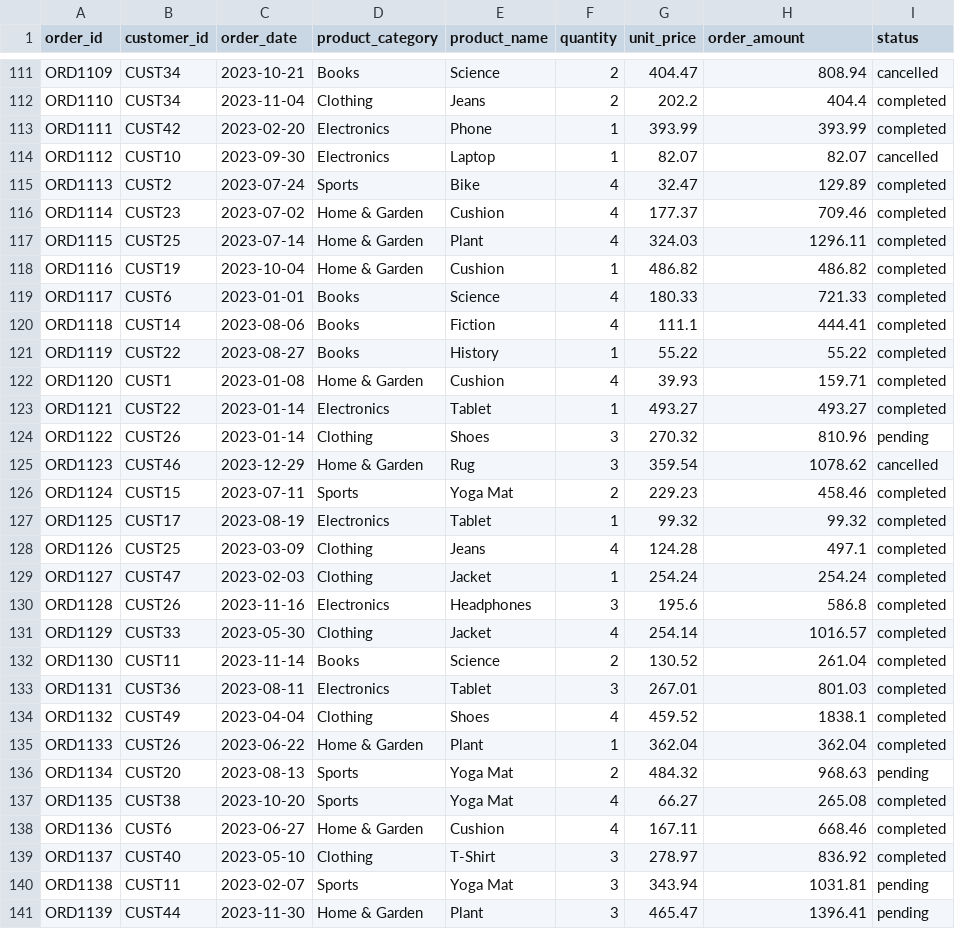
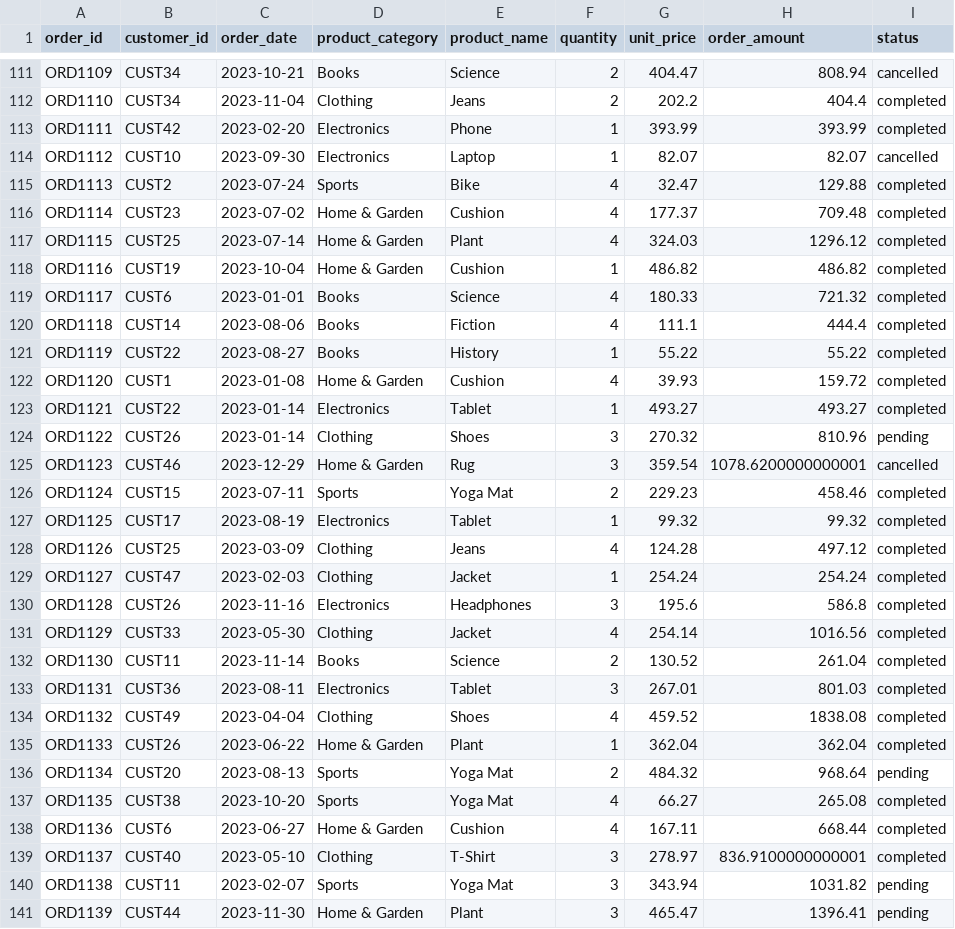
Before and after one commit to maximklassen/sales_analytics, a CSV file: data/sales_data.csv, drawn as a sheet; only a part is shown, gaps mark what is left out; the diff covers the shown part only.

Commit message:
feat: summary report and data exports

```diff
--- a/data/sales_data.csv
+++ b/data/sales_data.csv
@@ -114,28 +114,28 @@ ORD1111,CUST42,2023-02-20,Electronics,Phone,1,393.99,393.99,completed
 ORD1112,CUST10,2023-09-30,Electronics,Laptop,1,82.07,82.07,cancelled
-ORD1113,CUST2,2023-07-24,Sports,Bike,4,32.47,129.89,completed
-ORD1114,CUST23,2023-07-02,Home & Garden,Cushion,4,177.37,709.46,completed
-ORD1115,CUST25,2023-07-14,Home & Garden,Plant,4,324.03,1296.11,completed
+ORD1113,CUST2,2023-07-24,Sports,Bike,4,32.47,129.88,completed
+ORD1114,CUST23,2023-07-02,Home & Garden,Cushion,4,177.37,709.48,completed
+ORD1115,CUST25,2023-07-14,Home & Garden,Plant,4,324.03,1296.12,completed
 ORD1116,CUST19,2023-10-04,Home & Garden,Cushion,1,486.82,486.82,completed
-ORD1117,CUST6,2023-01-01,Books,Science,4,180.33,721.33,completed
-ORD1118,CUST14,2023-08-06,Books,Fiction,4,111.1,444.41,completed
+ORD1117,CUST6,2023-01-01,Books,Science,4,180.33,721.32,completed
+ORD1118,CUST14,2023-08-06,Books,Fiction,4,111.1,444.4,completed
 ORD1119,CUST22,2023-08-27,Books,History,1,55.22,55.22,completed
-ORD1120,CUST1,2023-01-08,Home & Garden,Cushion,4,39.93,159.71,completed
+ORD1120,CUST1,2023-01-08,Home & Garden,Cushion,4,39.93,159.72,completed
 ORD1121,CUST22,2023-01-14,Electronics,Tablet,1,493.27,493.27,completed
 ORD1122,CUST26,2023-01-14,Clothing,Shoes,3,270.32,810.96,pending
-ORD1123,CUST46,2023-12-29,Home & Garden,Rug,3,359.54,1078.62,cancelled
+ORD1123,CUST46,2023-12-29,Home & Garden,Rug,3,359.54,1078.6200000000001,cancelled
 ORD1124,CUST15,2023-07-11,Sports,Yoga Mat,2,229.23,458.46,completed
 ORD1125,CUST17,2023-08-19,Electronics,Tablet,1,99.32,99.32,completed
-ORD1126,CUST25,2023-03-09,Clothing,Jeans,4,124.28,497.1,completed
+ORD1126,CUST25,2023-03-09,Clothing,Jeans,4,124.28,497.12,completed
 ORD1127,CUST47,2023-02-03,Clothing,Jacket,1,254.24,254.24,completed
 ORD1128,CUST26,2023-11-16,Electronics,Headphones,3,195.6,586.8,completed
-ORD1129,CUST33,2023-05-30,Clothing,Jacket,4,254.14,1016.57,completed
+ORD1129,CUST33,2023-05-30,Clothing,Jacket,4,254.14,1016.56,completed
 ORD1130,CUST11,2023-11-14,Books,Science,2,130.52,261.04,completed
 ORD1131,CUST36,2023-08-11,Electronics,Tablet,3,267.01,801.03,completed
-ORD1132,CUST49,2023-04-04,Clothing,Shoes,4,459.52,1838.1,completed
+ORD1132,CUST49,2023-04-04,Clothing,Shoes,4,459.52,1838.08,completed
 ORD1133,CUST26,2023-06-22,Home & Garden,Plant,1,362.04,362.04,completed
-ORD1134,CUST20,2023-08-13,Sports,Yoga Mat,2,484.32,968.63,pending
+ORD1134,CUST20,2023-08-13,Sports,Yoga Mat,2,484.32,968.64,pending
 ORD1135,CUST38,2023-10-20,Sports,Yoga Mat,4,66.27,265.08,completed
-ORD1136,CUST6,2023-06-27,Home & Garden,Cushion,4,167.11,668.46,completed
-ORD1137,CUST40,2023-05-10,Clothing,T-Shirt,3,278.97,836.92,completed
-ORD1138,CUST11,2023-02-07,Sports,Yoga Mat,3,343.94,1031.81,pending
+ORD1136,CUST6,2023-06-27,Home & Garden,Cushion,4,167.11,668.44,completed
+ORD1137,CUST40,2023-05-10,Clothing,T-Shirt,3,278.97,836.9100000000001,completed
+ORD1138,CUST11,2023-02-07,Sports,Yoga Mat,3,343.94,1031.82,pending
 ORD1139,CUST44,2023-11-30,Home & Garden,Plant,3,465.47,1396.41,pending
```
Also changed, not shown: 84 edited cells elsewhere in this file, 6 other files.
